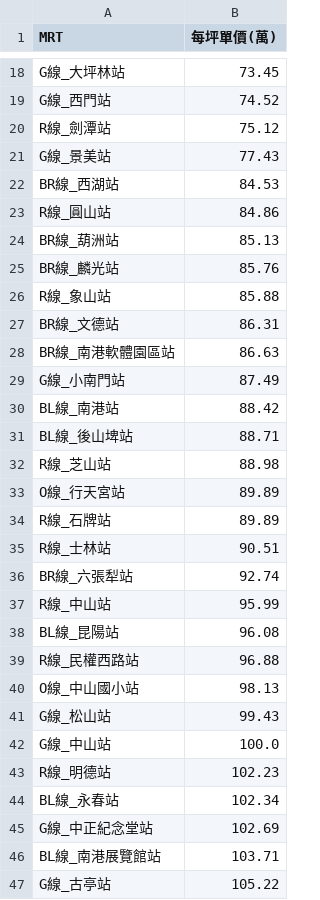
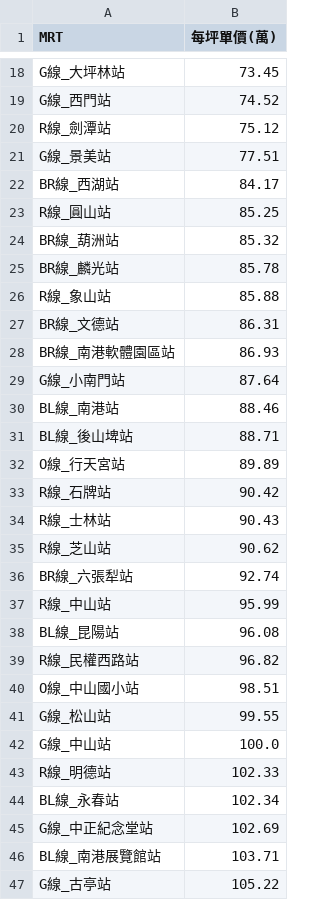
Before and after one commit to SSP6258/house_app, a CSV file: house_data/database/MRT_ave.csv, drawn as a sheet; only a part is shown, gaps mark what is left out; the diff covers the shown part only.

```diff
--- a/house_data/database/MRT_ave.csv
+++ b/house_data/database/MRT_ave.csv
@@ -20,17 +20,17 @@ G線_西門站,74.52
 R線_劍潭站,75.12
-G線_景美站,77.43
-BR線_西湖站,84.53
-R線_圓山站,84.86
-BR線_葫洲站,85.13
-BR線_麟光站,85.76
+G線_景美站,77.51
+BR線_西湖站,84.17
+R線_圓山站,85.25
+BR線_葫洲站,85.32
+BR線_麟光站,85.78
 R線_象山站,85.88
 BR線_文德站,86.31
-BR線_南港軟體園區站,86.63
-G線_小南門站,87.49
-BL線_南港站,88.42
+BR線_南港軟體園區站,86.93
+G線_小南門站,87.64
+BL線_南港站,88.46
 BL線_後山埤站,88.71
-R線_芝山站,88.98
 O線_行天宮站,89.89
-R線_石牌站,89.89
-R線_士林站,90.51
+R線_石牌站,90.42
+R線_士林站,90.43
+R線_芝山站,90.62
 BR線_六張犁站,92.74
@@ -38,7 +38,7 @@ R線_中山站,95.99
 BL線_昆陽站,96.08
-R線_民權西路站,96.88
-O線_中山國小站,98.13
-G線_松山站,99.43
+R線_民權西路站,96.82
+O線_中山國小站,98.51
+G線_松山站,99.55
 G線_中山站,100.0
-R線_明德站,102.23
+R線_明德站,102.33
 BL線_永春站,102.34
```
Also changed, not shown: 1 added row, 1 removed row and 4 edited cells elsewhere in this file, house_data/database/DIST_ave.csv, house_data/database/SKU_ave.csv.
